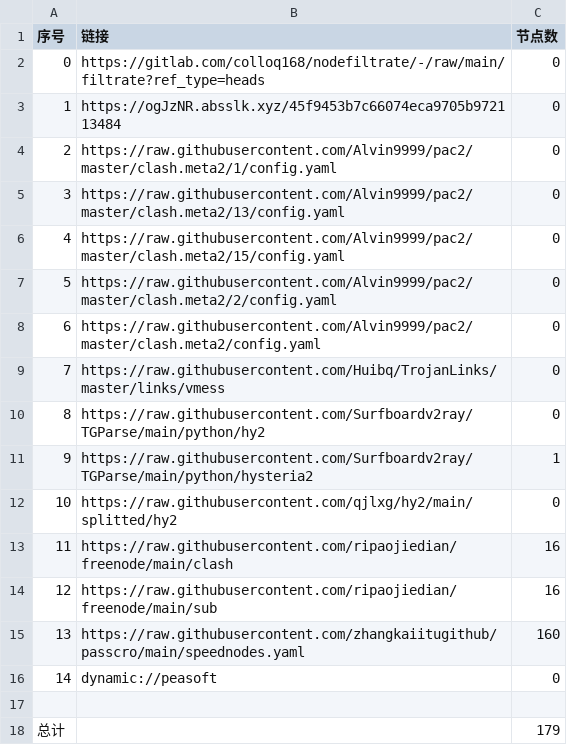
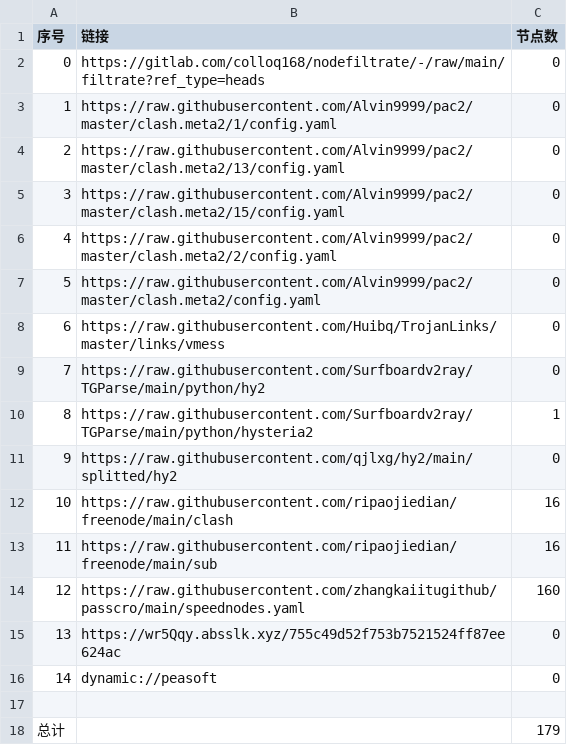
Before and after one commit to hnonly/AutoMergePublicNodes, a CSV file: list_result.csv, drawn as a sheet; removed rows and columns are numbered as before the commit, all else as after; the diff names each change by its address in the sheet, - before the commit and + after, or states it on an @@ line.

```diff
--- a/list_result.csv
+++ b/list_result.csv
-row 3: 1 | https://ogJzNR.absslk.xyz/45f9453b7c66074eca9705b972113484 | 0
@@ column A (序号) renumbered between rows 3 and 14 @@
+row 15: 13 | https://wr5Qqy.absslk.xyz/755c49d52f753b7521524ff87ee624ac | 0
```
Also changed, not shown: 27 other files.
